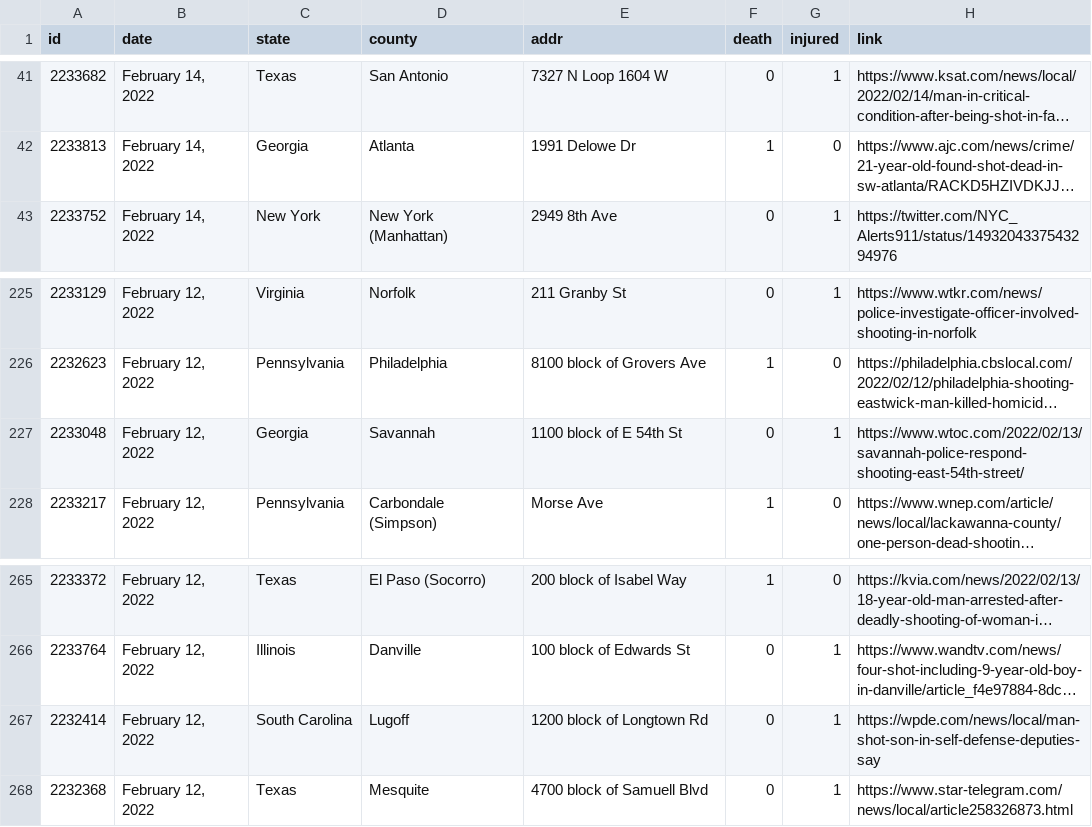
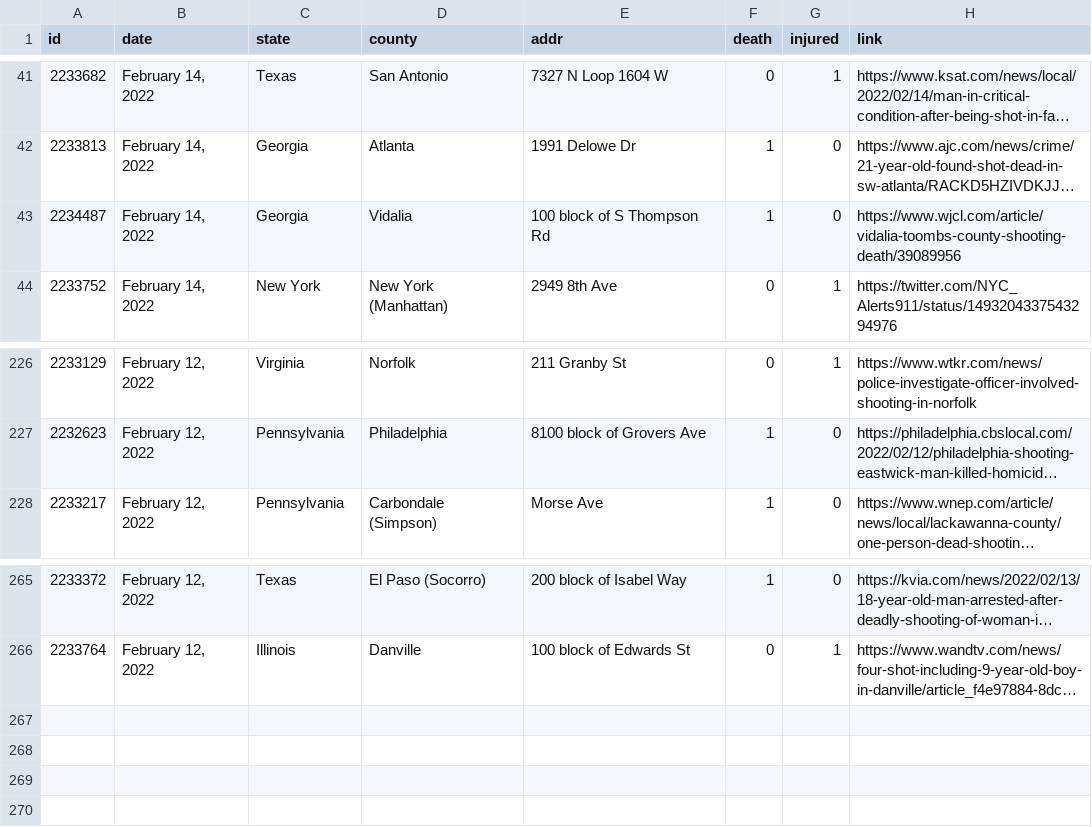
Before and after one commit to ch2ohch2oh/usgunviolence, a CSV file: data/data-2022-02-15.csv, drawn as a sheet; only a part is shown, gaps mark what is left out; long unchanged cells end in …; removed rows and columns are numbered as before the commit, all else as after; the diff names each change by its address in the sheet, - before the commit and + after, or states it on an @@ line.

```diff
--- a/data/data-2022-02-15.csv
+++ b/data/data-2022-02-15.csv
+row 43: 2234487 | February 14, 2022 | Georgia | Vidalia | 100 block of S Thompson Rd | 1 | 0 | https://www.wjcl.com/article/vidalia-toombs-county-shooting-death/39089956
-row 227: 2233048 | February 12, 2022 | Georgia | Savannah | 1100 block of E 54th St | 0 | 1 | https://www.wtoc.com/2022/02/13/savannah-police-respond-shooting-east-54th-street/
-row 267: 2232414 | February 12, 2022 | South Carolina | Lugoff | 1200 block of Longtown Rd | 0 | 1 | https://wpde.com/news/local/man-shot-son-in-self-defense-deputies-say
-row 268: 2232368 | February 12, 2022 | Texas | Mesquite | 4700 block of Samuell Blvd | 0 | 1 | https://www.star-telegram.com/news/local/article258326873.html
```
Also changed, not shown: data/merged.csv, 4 other files.
